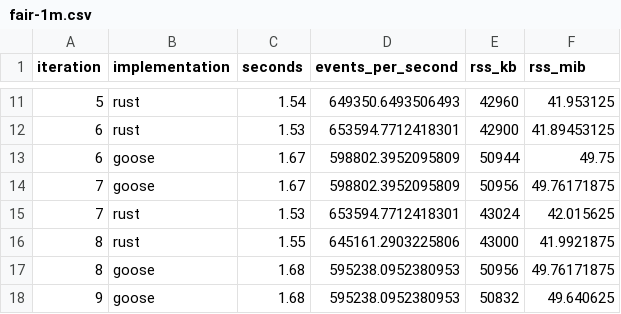
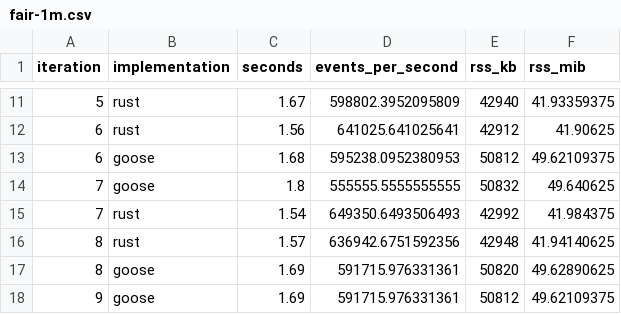
Before and after one commit to ChrisX101010/gander, a CSV file: bench/fair-1m.csv, drawn as a sheet; only a part is shown, gaps mark what is left out; the diff covers the shown part only.

```diff
--- a/bench/fair-1m.csv
+++ b/bench/fair-1m.csv
@@ -11,8 +11,8 @@ iteration,implementation,seconds,events_per_second,rss_kb,rss_mib
-5,rust,1.54,649350.6493506493,42960,41.953125
-6,rust,1.53,653594.7712418301,42900,41.89453125
-6,goose,1.67,598802.3952095809,50944,49.75
-7,goose,1.67,598802.3952095809,50956,49.76171875
-7,rust,1.53,653594.7712418301,43024,42.015625
-8,rust,1.55,645161.2903225806,43000,41.9921875
-8,goose,1.68,595238.0952380953,50956,49.76171875
-9,goose,1.68,595238.0952380953,50832,49.640625
+5,rust,1.67,598802.3952095809,42940,41.93359375
+6,rust,1.56,641025.641025641,42912,41.90625
+6,goose,1.68,595238.0952380953,50812,49.62109375
+7,goose,1.8,555555.5555555555,50832,49.640625
+7,rust,1.54,649350.6493506493,42992,41.984375
+8,rust,1.57,636942.6751592356,42948,41.94140625
+8,goose,1.69,591715.976331361,50820,49.62890625
+9,goose,1.69,591715.976331361,50812,49.62109375
```
Also changed, not shown: 40 edited cells elsewhere in this file, 12 other files.
